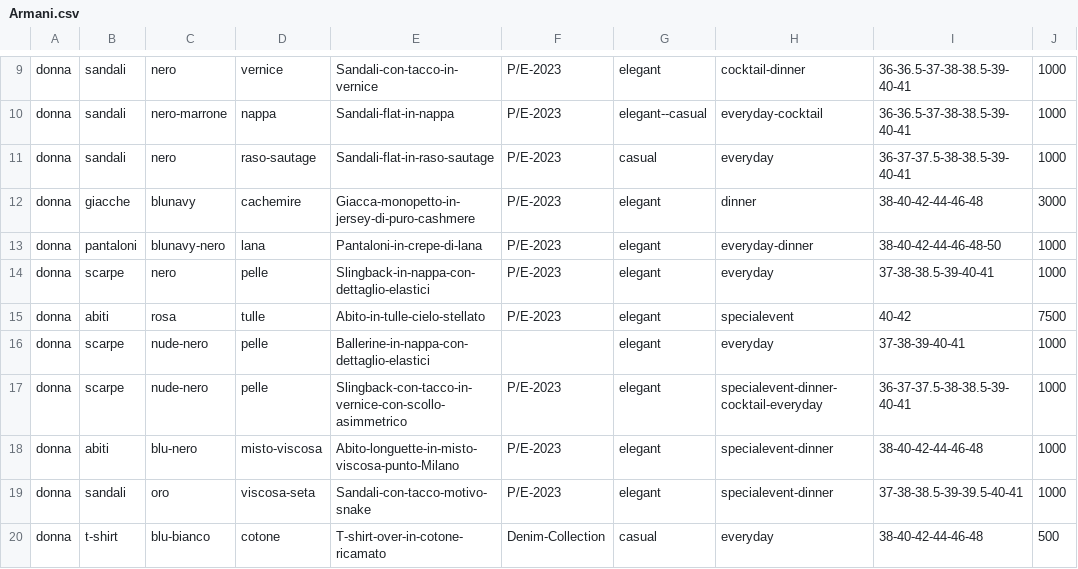
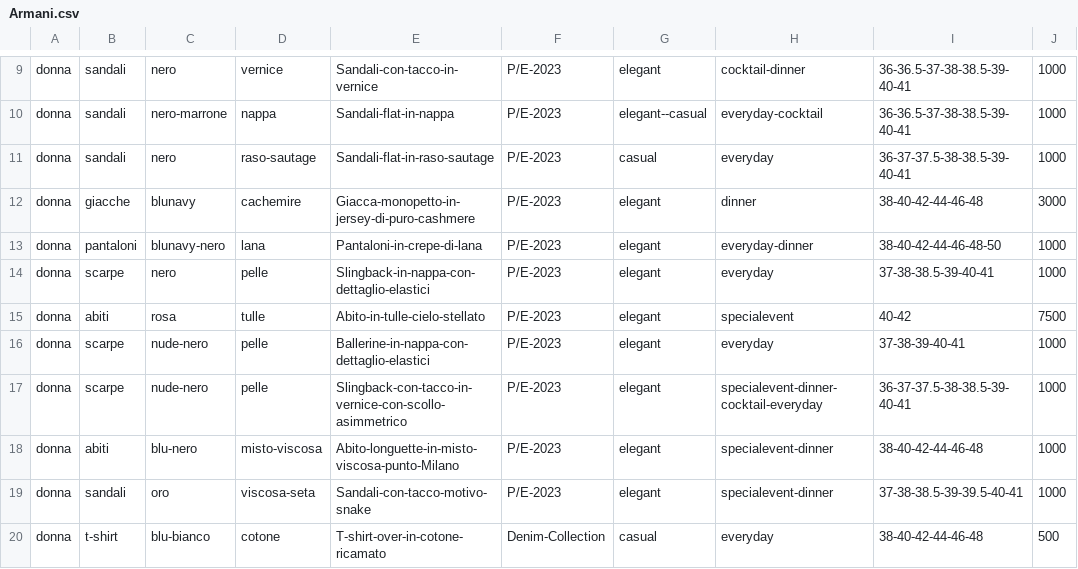
Before and after one commit to Leonardo-Michelazzo/LLama-AI, a CSV file: categorizzatore/Armani.csv, drawn as a sheet; only a part is shown, gaps mark what is left out.

Commit message:
Update Armani.csv

```diff
--- a/categorizzatore/Armani.csv
+++ b/categorizzatore/Armani.csv
@@ -17,3 +17,3 @@ donna,scarpe,nero,pelle,Slingback-in-nappa-con-dettaglio-elastici,P/E-2023,elega
 donna,abiti,rosa,tulle,Abito-in-tulle-cielo-stellato,P/E-2023,elegant,specialevent,40-42,7500
-donna,scarpe,nude-nero,pelle,Ballerine-in-nappa-con-dettaglio-elastici,,elegant,everyday,37-38-39-40-41,1000
+donna,scarpe,nude-nero,pelle,Ballerine-in-nappa-con-dettaglio-elastici,P/E-2023,elegant,everyday,37-38-39-40-41,1000
 donna,scarpe,nude-nero,pelle,Slingback-con-tacco-in-vernice-con-scollo-asimmetrico,P/E-2023,elegant,specialevent-dinner-cocktail-everyday,36-37-37.5-38-38.5-39-40-41,1000
```
